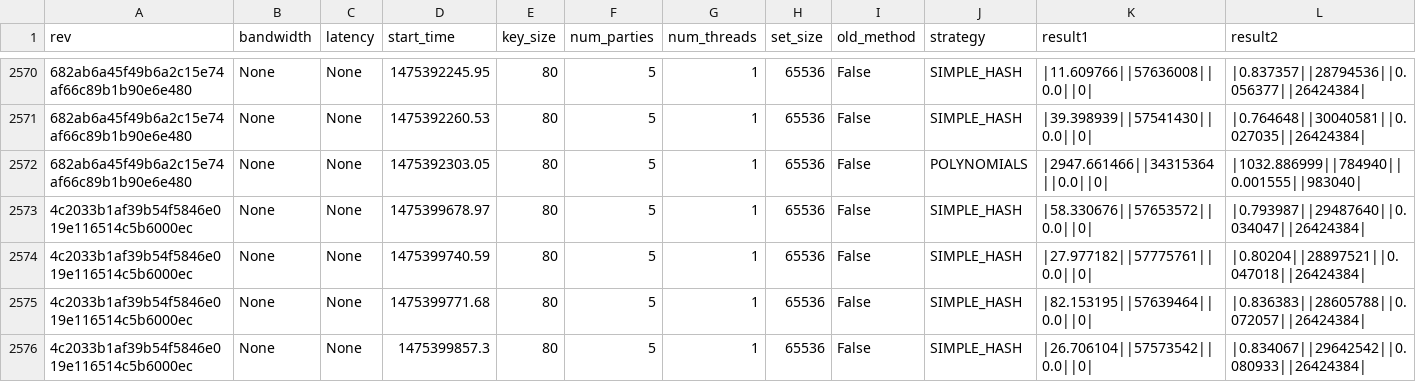
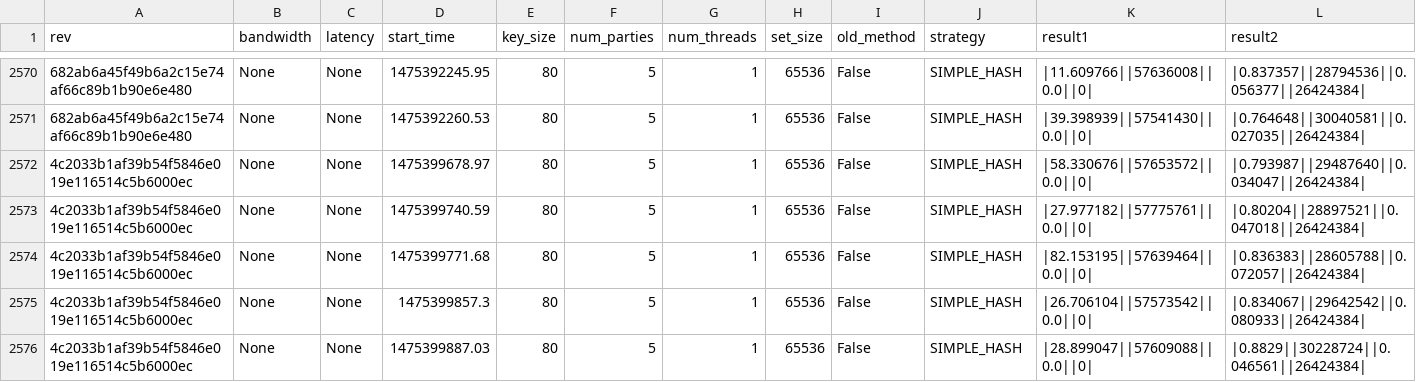
Before and after one commit to cryptobiu/MultiPartyPSI, a CSV file: fin/experiment1.csv, drawn as a sheet; only a part is shown, gaps mark what is left out; the shorter side is filled out with more unchanged rows; rows hold the shown columns only; the diff names each change by its address in the sheet, - before the commit and + after, or states it on an @@ line.

```diff
--- a/fin/experiment1.csv
+++ b/fin/experiment1.csv
-row 2572: 682ab6a45f49b6a2c15e74af66c89b1b90e6e480 | None | None | 1475392303.05 | 80 | 5 | 1 | 65536 | False | POLYNOMIALS | |2947.661466||34315364||0.0||0| | |1032.886999||784940||0.001555||983040
```
Also changed, not shown: fin/experiment1_avg.csv, 2 other files.
